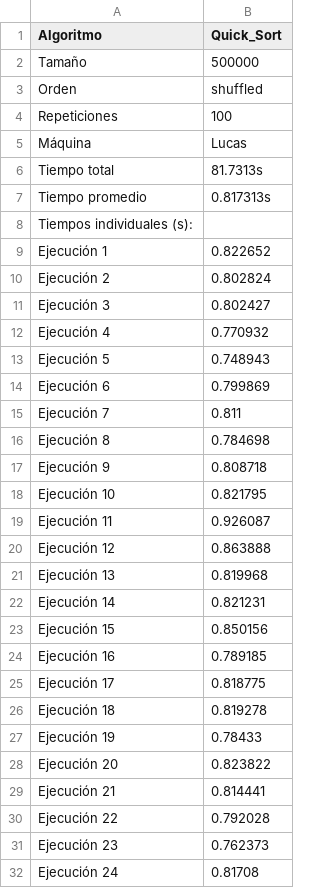
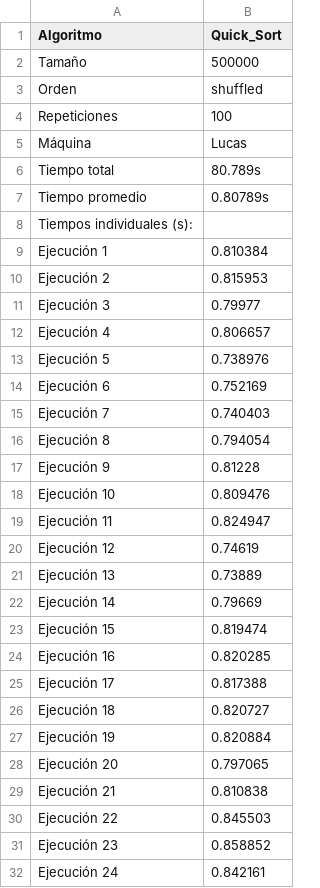
Before and after one commit to arenisca/Tarea2, a CSV file: Resultados_CSV/Lucas/Quick_Sort_500000_shuffled_100.csv, drawn as a sheet; only a part is shown; the diff covers the shown part only.

```diff
--- a/Resultados_CSV/Lucas/Quick_Sort_500000_shuffled_100.csv
+++ b/Resultados_CSV/Lucas/Quick_Sort_500000_shuffled_100.csv
@@ -5,28 +5,28 @@ Repeticiones;100
 Máquina;Lucas
-Tiempo total;81.7313s
-Tiempo promedio;0.817313s
+Tiempo total;80.789s
+Tiempo promedio;0.80789s
 Tiempos individuales (s):
-Ejecución 1;0.822652
-Ejecución 2;0.802824
-Ejecución 3;0.802427
-Ejecución 4;0.770932
-Ejecución 5;0.748943
-Ejecución 6;0.799869
-Ejecución 7;0.811
-Ejecución 8;0.784698
-Ejecución 9;0.808718
-Ejecución 10;0.821795
-Ejecución 11;0.926087
-Ejecución 12;0.863888
-Ejecución 13;0.819968
-Ejecución 14;0.821231
-Ejecución 15;0.850156
-Ejecución 16;0.789185
-Ejecución 17;0.818775
-Ejecución 18;0.819278
-Ejecución 19;0.78433
-Ejecución 20;0.823822
-Ejecución 21;0.814441
-Ejecución 22;0.792028
-Ejecución 23;0.762373
-Ejecución 24;0.81708
+Ejecución 1;0.810384
+Ejecución 2;0.815953
+Ejecución 3;0.79977
+Ejecución 4;0.806657
+Ejecución 5;0.738976
+Ejecución 6;0.752169
+Ejecución 7;0.740403
+Ejecución 8;0.794054
+Ejecución 9;0.81228
+Ejecución 10;0.809476
+Ejecución 11;0.824947
+Ejecución 12;0.74619
+Ejecución 13;0.73889
+Ejecución 14;0.79669
+Ejecución 15;0.819474
+Ejecución 16;0.820285
+Ejecución 17;0.817388
+Ejecución 18;0.820727
+Ejecución 19;0.820884
+Ejecución 20;0.797065
+Ejecución 21;0.810838
+Ejecución 22;0.845503
+Ejecución 23;0.858852
+Ejecución 24;0.842161
```
Also changed, not shown: 76 edited cells elsewhere in this file, Resultados_CSV/Lucas/Quick_Sort_50000_asc_100.csv.
